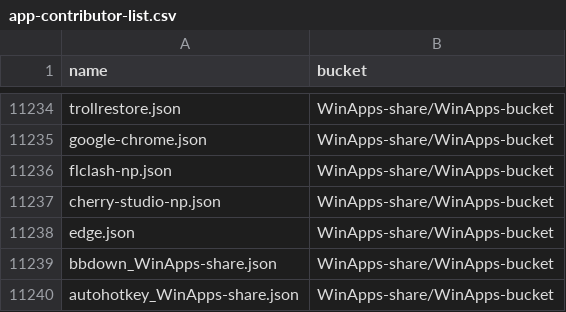
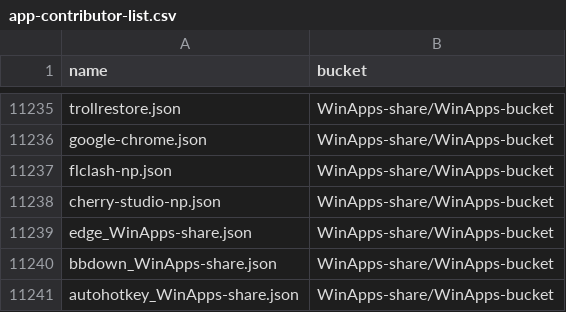
Before and after one commit to XiHanQWQ/scoop-apps, a CSV file: app-contributor-list.csv, drawn as a sheet; only a part is shown, gaps mark what is left out; the diff covers the shown part only.

```diff
--- a/app-contributor-list.csv
+++ b/app-contributor-list.csv
@@ -11237,3 +11238,3 @@ flclash-np.json,WinApps-share/WinApps-bucket
 cherry-studio-np.json,WinApps-share/WinApps-bucket
-edge.json,WinApps-share/WinApps-bucket
+edge_WinApps-share.json,WinApps-share/WinApps-bucket
 bbdown_WinApps-share.json,WinApps-share/WinApps-bucket
```
Also changed, not shown: 3 added rows and 3 edited cells elsewhere in this file, 56 other files.
